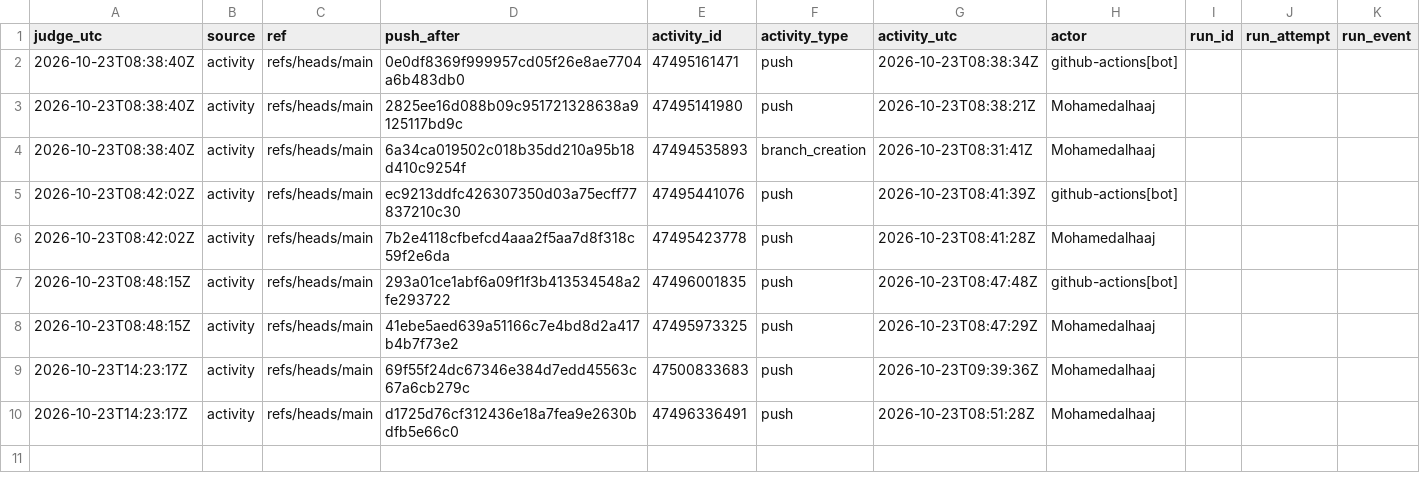
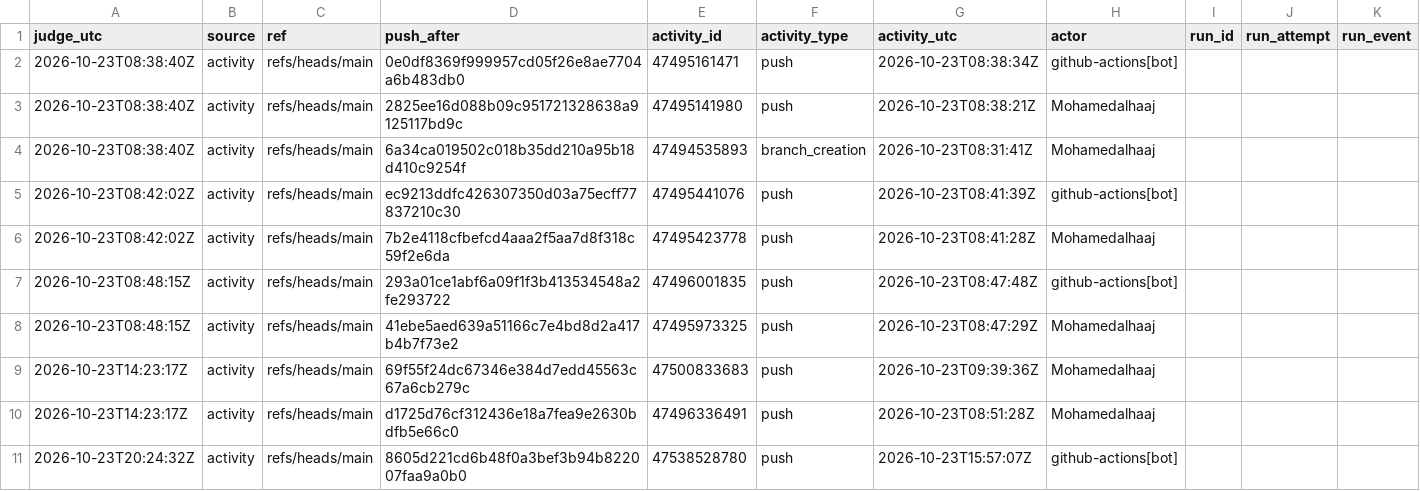
Before and after one commit to Mohamedalhaaj/gold-forward-watch, a CSV file: reports/judge_analyst/evidence.csv, drawn as a sheet; only a part is shown; rows hold the shown columns only; the diff names each change by its address in the sheet, - before the commit and + after, or states it on an @@ line.

```diff
--- a/reports/judge_analyst/evidence.csv
+++ b/reports/judge_analyst/evidence.csv
+row 11: 2026-10-23T20:24:32Z | activity | refs/heads/main | 8605d221cd6b48f0a3bef3b94b822007faa9a0b0 | 47538528780 | push | 2026-10-23T15:57:07Z | github-actions[bot]
```
Also changed, not shown: reports/judge_analyst/VERDICTS.csv, 3 other files.
